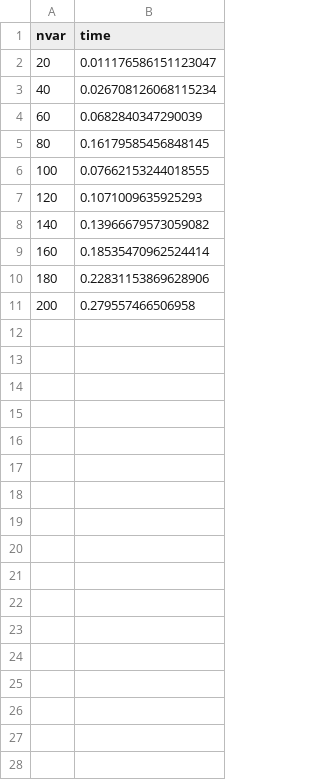
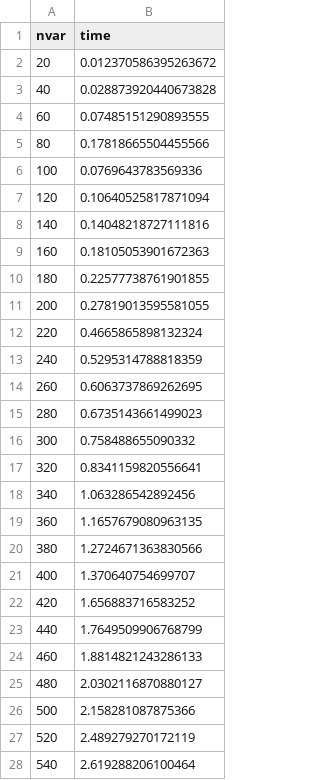
Before and after one commit to JuliaQUBO/ToQUBO-benchmark, a CSV file: benchmark/openqaoa/results.npp.csv, drawn as a sheet; only a part is shown; the diff covers the shown part only.

Commit message:
Save Benchmark Results [actions]

```diff
--- a/benchmark/openqaoa/results.npp.csv
+++ b/benchmark/openqaoa/results.npp.csv
@@ -1,11 +1,28 @@
 nvar,time
-20,0.011176586151123047
-40,0.026708126068115234
-60,0.0682840347290039
-80,0.16179585456848145
-100,0.07662153244018555
-120,0.1071009635925293
-140,0.13966679573059082
-160,0.18535470962524414
-180,0.22831153869628906
-200,0.279557466506958
+20,0.012370586395263672
+40,0.028873920440673828
+60,0.07485151290893555
+80,0.17818665504455566
+100,0.0769643783569336
+120,0.10640525817871094
+140,0.14048218727111816
+160,0.18105053901672363
+180,0.22577738761901855
+200,0.27819013595581055
+220,0.4665865898132324
+240,0.5295314788818359
+260,0.6063737869262695
+280,0.6735143661499023
+300,0.758488655090332
+320,0.8341159820556641
+340,1.063286542892456
+360,1.1657679080963135
+380,1.2724671363830566
+400,1.370640754699707
+420,1.656883716583252
+440,1.7649509906768799
+460,1.8814821243286133
+480,2.0302116870880127
+500,2.158281087875366
+520,2.489279270172119
+540,2.619288206100464
```
Also changed, not shown: 3 added rows elsewhere in this file, benchmark/ToQUBO/results.npp.csv, benchmark/ToQUBO/results.tsp.csv, 7 other files.
